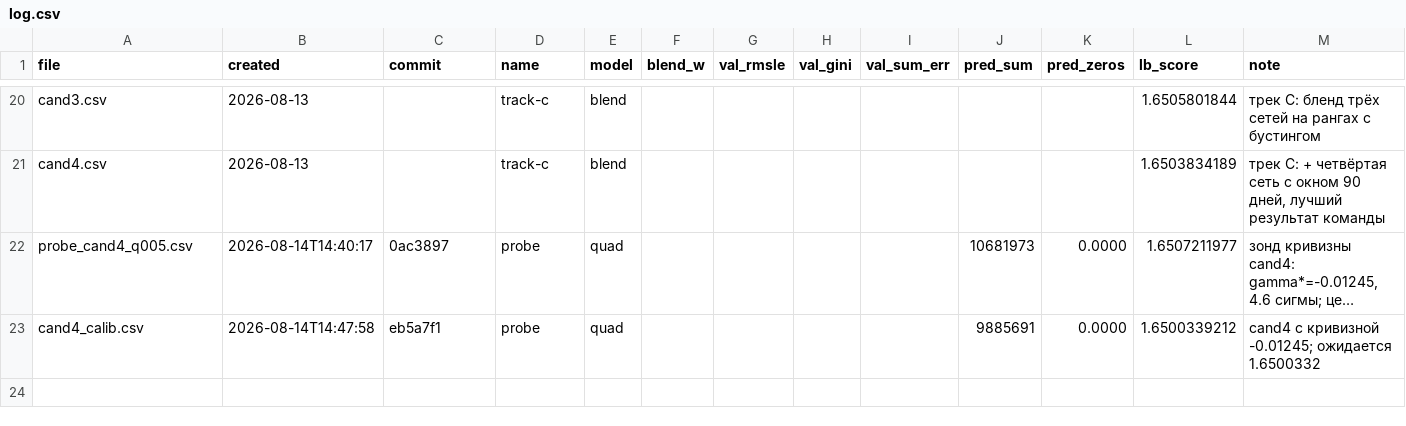
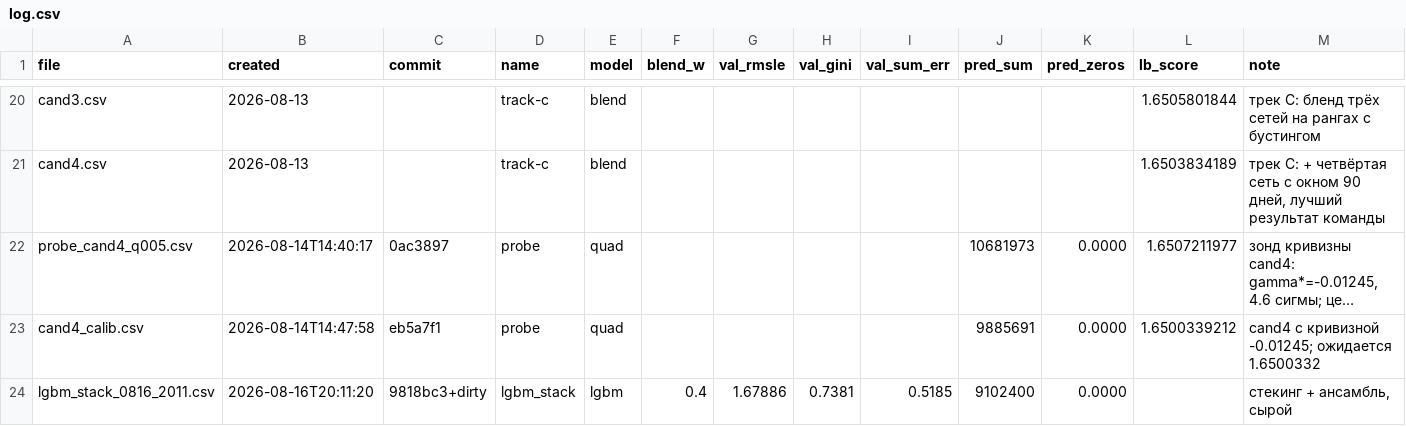
Before and after one commit to imaO0O/ozon-ml-champ, a CSV file: submissions/log.csv, drawn as a sheet; only a part is shown, gaps mark what is left out; long unchanged cells end in …; the diff names each change by its address in the sheet, - before the commit and + after, or states it on an @@ line.

```diff
--- a/submissions/log.csv
+++ b/submissions/log.csv
+row 24: lgbm_stack_0816_2011.csv | 2026-08-16T20:11:20 | 9818bc3+dirty | lgbm_stack | lgbm | 0.4 | 1.67886 | 0.7381 | 0.5185 | 9102400 | 0.0000 |  | стекинг + ансамбль, сырой
```
Also changed, not shown: models/experiments.csv, 2 other files.
